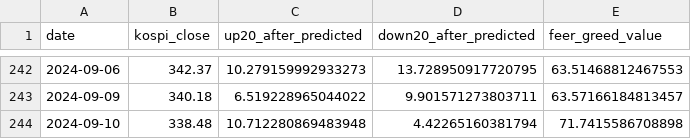
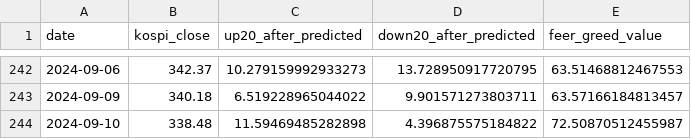
Before and after one commit to bfdai/bfdai_csv, a CSV file: feer_greed_data.csv, drawn as a sheet; only a part is shown, gaps mark what is left out.

Commit message:
Upload CSV file

```diff
--- a/feer_greed_data.csv
+++ b/feer_greed_data.csv
@@ -243,2 +243,2 @@ date,kospi_close,up20_after_predicted,down20_after_predicted,feer_greed_value
 2024-09-09,340.18,6.519228965044022,9.901571273803711,63.57166184813457
-2024-09-10,338.48,10.712280869483948,4.42265160381794,71.7415586708898
+2024-09-10,338.48,11.59469485282898,4.396875575184822,72.50870512455987
```
